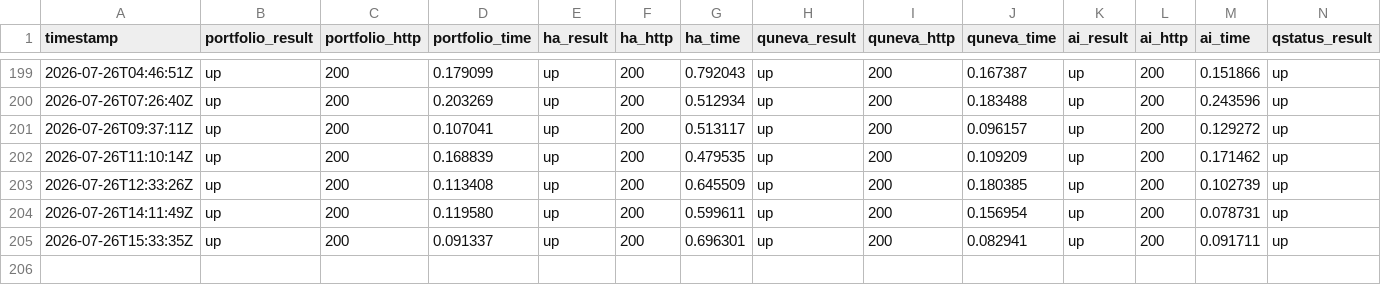
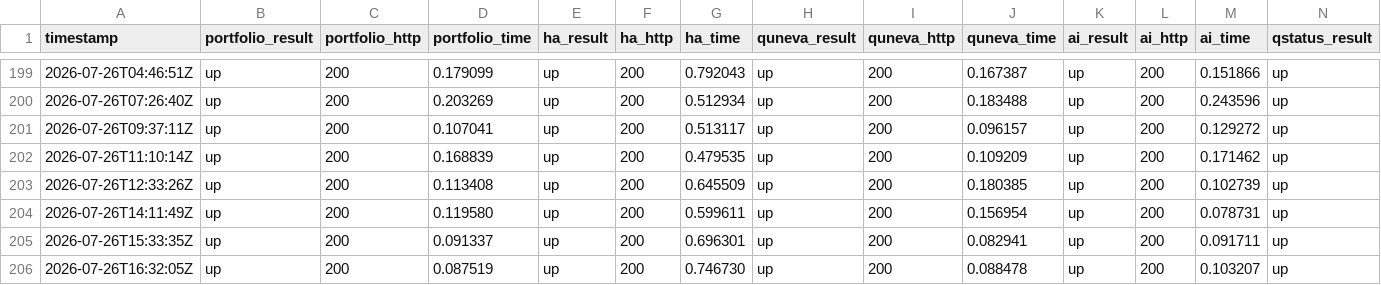
Before and after one commit to Abdelrahman-Ezzat-G/Portfolio-Status, a CSV file: data/history.csv, drawn as a sheet; only a part is shown, gaps mark what is left out; rows hold the shown columns only; the diff names each change by its address in the sheet, - before the commit and + after, or states it on an @@ line.

```diff
--- a/data/history.csv
+++ b/data/history.csv
+row 206: 2026-07-26T16:32:05Z | up | 200 | 0.087519 | up | 200 | 0.746730 | up | 200 | 0.088478 | up | 200 | 0.103207 | up
```
Also changed, not shown: data/history-archive-2026-07.csv, 2 other files.
